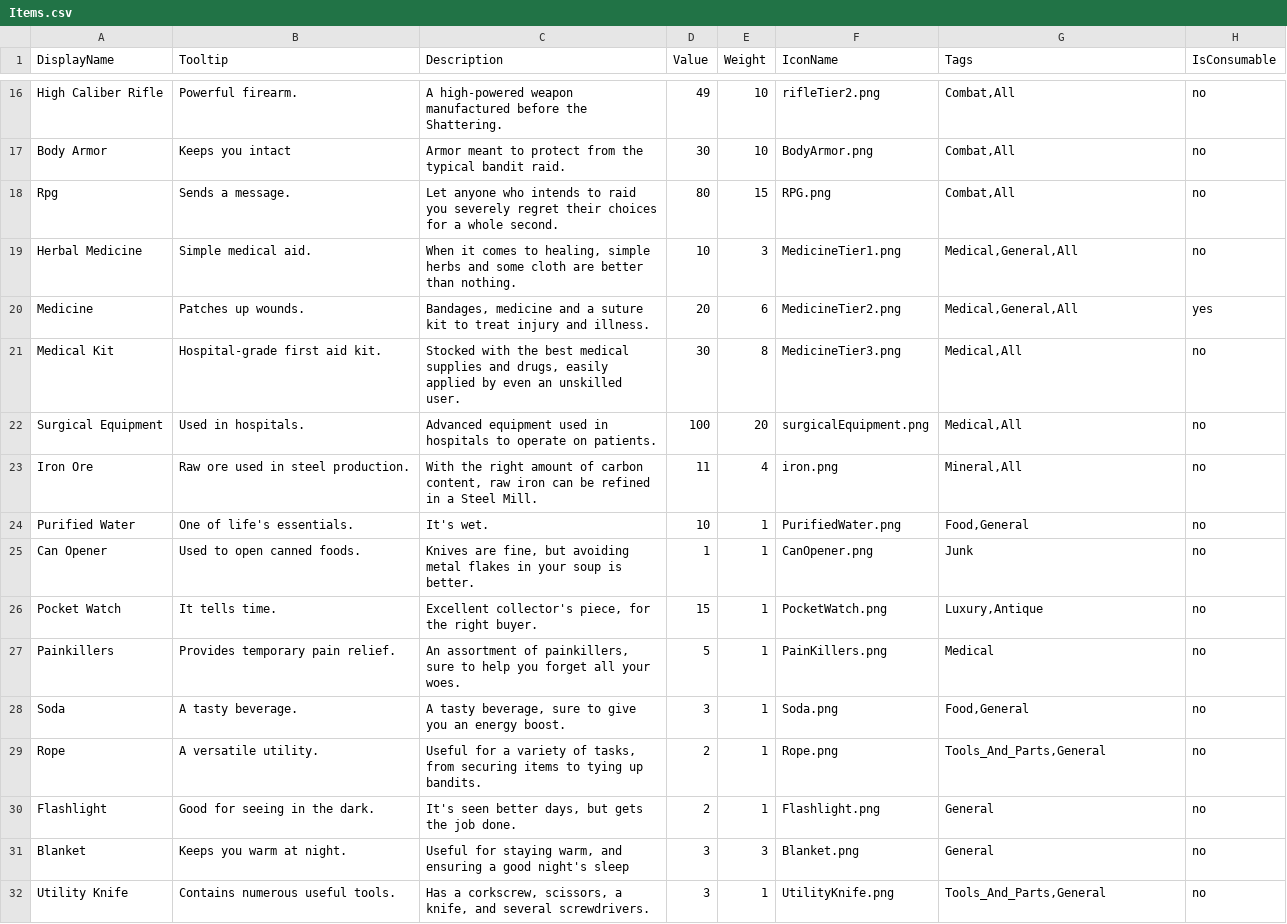
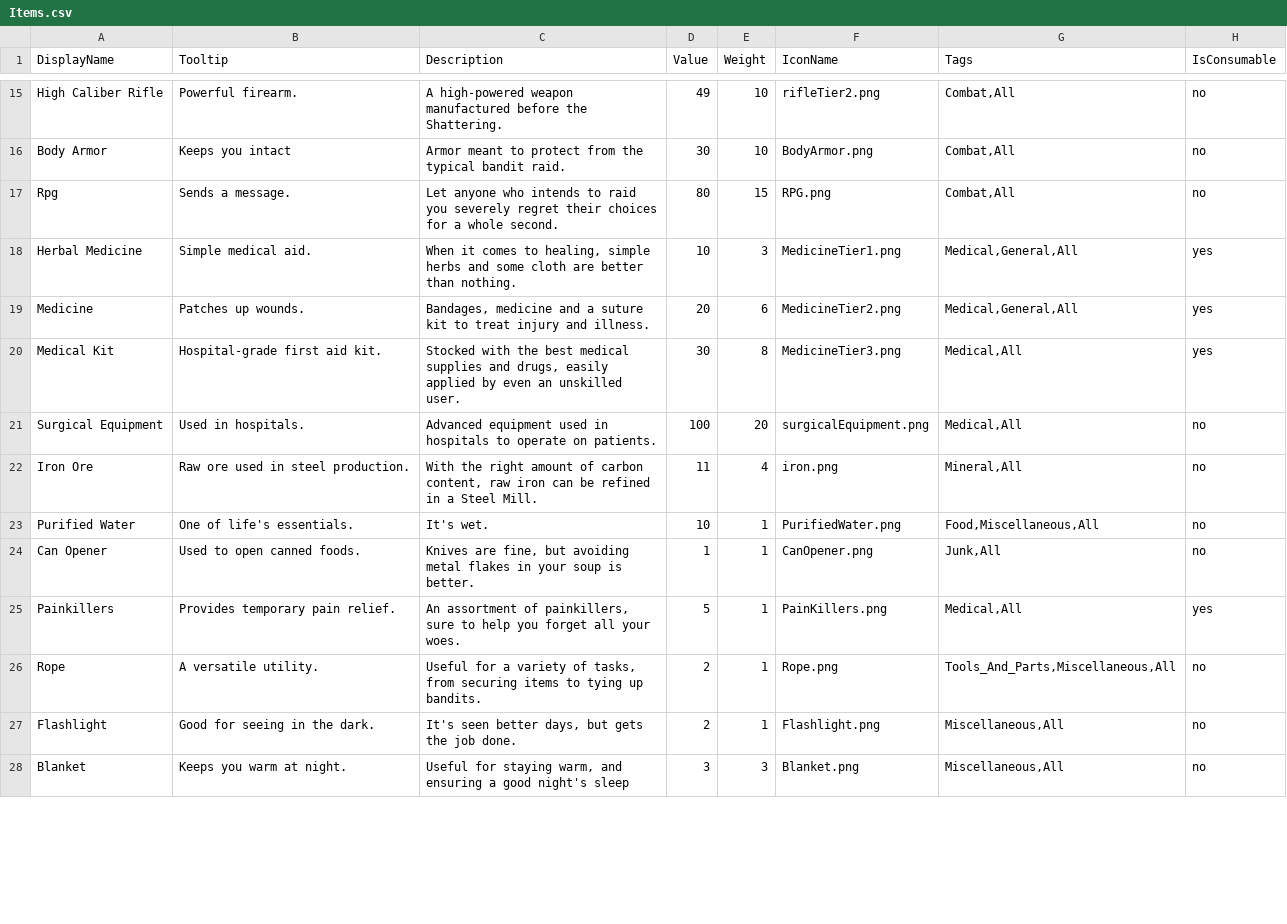
Before and after one commit to GameDevProject-S20/Pre-Production, a CSV file: 4900Project/Assets/StreamingAssets/BackupData/Items.csv, drawn as a sheet; only a part is shown, gaps mark what is left out; removed rows and columns are numbered as before the commit, all else as after; the diff covers the shown part only; the diff names each change by its address in the sheet, - before the commit and + after, or states it on an @@ line.

```diff
--- a/4900Project/Assets/StreamingAssets/BackupData/Items.csv
+++ b/4900Project/Assets/StreamingAssets/BackupData/Items.csv
-H18 (IsConsumable): no
+H18 (IsConsumable): yes
-H20 (IsConsumable): no
+H20 (IsConsumable): yes
-G23 (Tags): Food,General
+G23 (Tags): Food,Miscellaneous,All
-G24 (Tags): Junk
+G24 (Tags): Junk,All
-row 26: Pocket Watch | It tells time. | Excellent collector's piece, for the right buyer. | 15 | 1 | PocketWatch.png | Luxury,Antique | no
-G25 (Tags): Medical
+G25 (Tags): Medical,All
-H25 (IsConsumable): no
+H25 (IsConsumable): yes
-row 28: Soda | A tasty beverage. | A tasty beverage, sure to give you an energy boost. | 3 | 1 | Soda.png | Food,General | no
-G26 (Tags): Tools_And_Parts,General
+G26 (Tags): Tools_And_Parts,Miscellaneous,All
-G27:G28 (Tags): General
+G27:G28 (Tags): Miscellaneous,All
-row 32: Utility Knife | Contains numerous useful tools. | Has a corkscrew, scissors, a knife, and several screwdrivers. | 3 | 1 | UtilityKnife.png | Tools_And_Parts,General | no
```
Also changed, not shown: 7 added rows, 8 removed rows and 24 edited cells elsewhere in this file, 24 other files.
